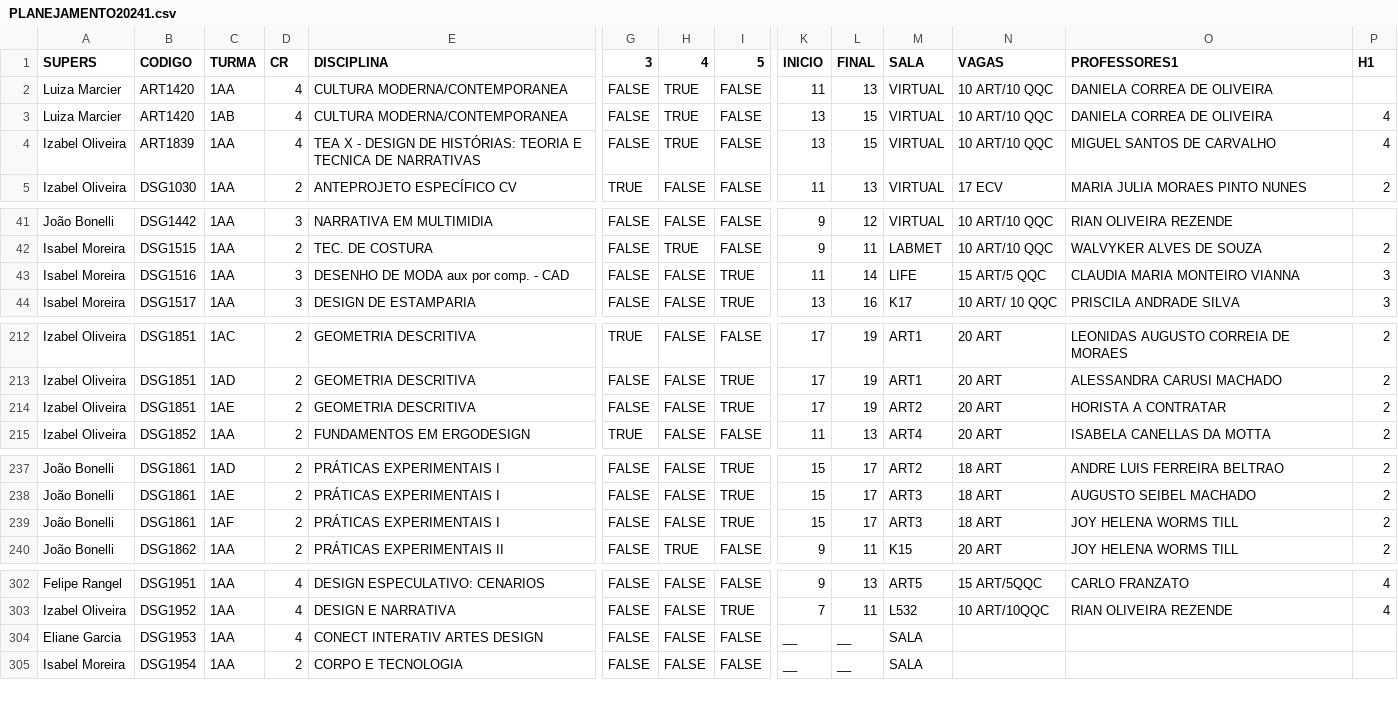
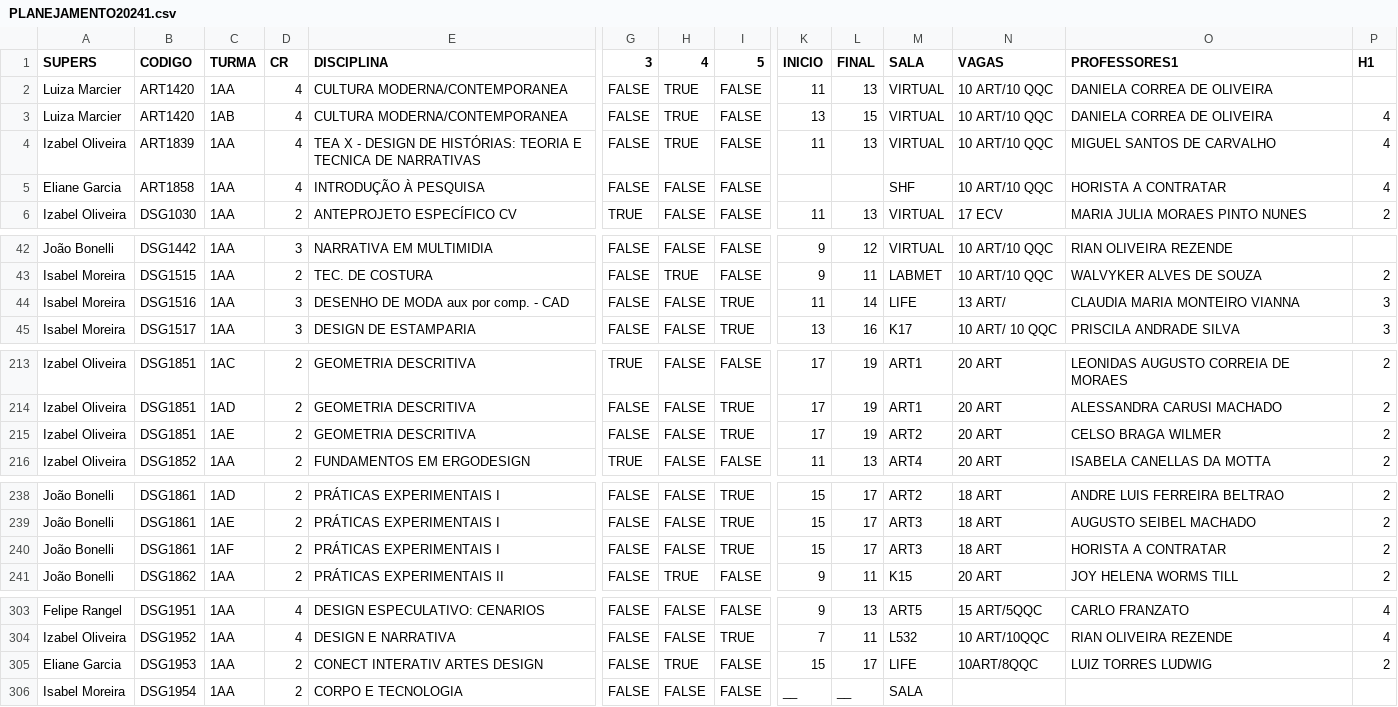
Before and after one commit to lifepucrio/lifepucrio.github.io, a CSV file: Planejamento241_Periodos/data/PLANEJAMENTO20241.csv, drawn as a sheet; only a part is shown, gaps mark what is left out; addresses are those after the commit; rows hold the shown columns only; the diff covers the shown part only; the diff names each change by its address in the sheet, - before the commit and + after, or states it on an @@ line.

```diff
--- a/Planejamento241_Periodos/data/PLANEJAMENTO20241.csv
+++ b/Planejamento241_Periodos/data/PLANEJAMENTO20241.csv
-K4 (INICIO): 13
+K4 (INICIO): 11
-L4 (FINAL): 15
+L4 (FINAL): 13
+row 5: Eliane Garcia | ART1858 | 1AA | 4 | INTRODUÇÃO À PESQUISA | FALSE | FALSE | FALSE |  |  | SHF | 10 ART/10 QQC | HORISTA A CONTRATAR | 4
-N44 (VAGAS): 15 ART/5 QQC
+N44 (VAGAS): 13 ART/
-O215 (PROFESSORES1): HORISTA A CONTRATAR
+O215 (PROFESSORES1): CELSO BRAGA WILMER
-O240 (PROFESSORES1): JOY HELENA WORMS TILL
+O240 (PROFESSORES1): HORISTA A CONTRATAR
-D305 (CR): 4
+D305 (CR): 2
-H305 (4): FALSE
+H305 (4): TRUE
-K305 (INICIO): __
+K305 (INICIO): 15
-L305 (FINAL): __
+L305 (FINAL): 17
-M305 (SALA): SALA
+M305 (SALA): LIFE
-N305 (VAGAS): (empty)
+N305 (VAGAS): 10ART/8QQC
-O305 (PROFESSORES1): (empty)
+O305 (PROFESSORES1): LUIZ TORRES LUDWIG
-P305 (H1): (empty)
+P305 (H1): 2
```
Also changed, not shown: 3 edited cells elsewhere in this file, Planejamento241_Professores/data/PLANEJAMENTO20241.csv, Planejamento241_ProfsSerieHist/data/PLANEJAMENTO20241.csv, 1 other file.
